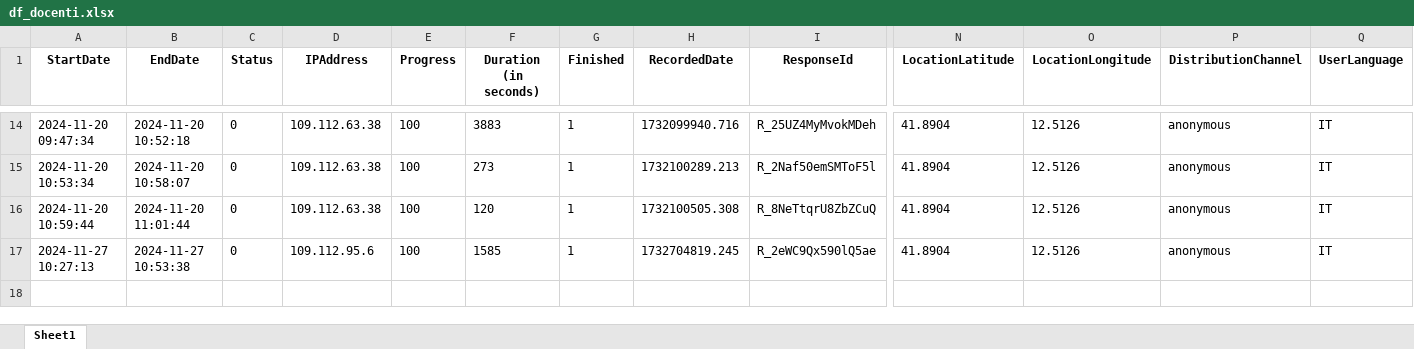
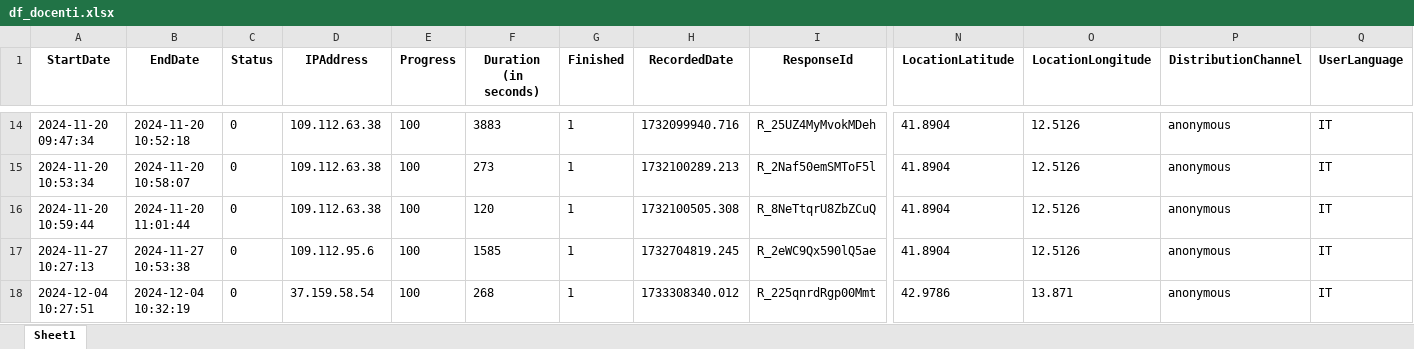
Before and after one commit to RoccoPaolillo/watchyouragent, an Excel workbook: data_analysis/df_docenti.xlsx, sheet Sheet1, drawn as a sheet; only a part is shown, gaps mark what is left out; values as stored, in another font and other column widths than the file's, no borders; rows hold the shown columns only; the diff names each change by its address in the sheet, - before the commit and + after, or states it on an @@ line.

```diff
--- a/data_analysis/df_docenti.xlsx (sheet Sheet1)
+++ b/data_analysis/df_docenti.xlsx (sheet Sheet1)
+row 18: 2024-12-04 10:27:51 | 2024-12-04 10:32:19 | 0 | 37.159.58.54 | 100 | 268 | 1 | 1733308340.012 | R_225qnrdRgp00Mmt | 42.9786 | 13.871 | anonymous | IT
```
Also changed, not shown: data_analysis/df_studenti.xlsx, 3 other files.
